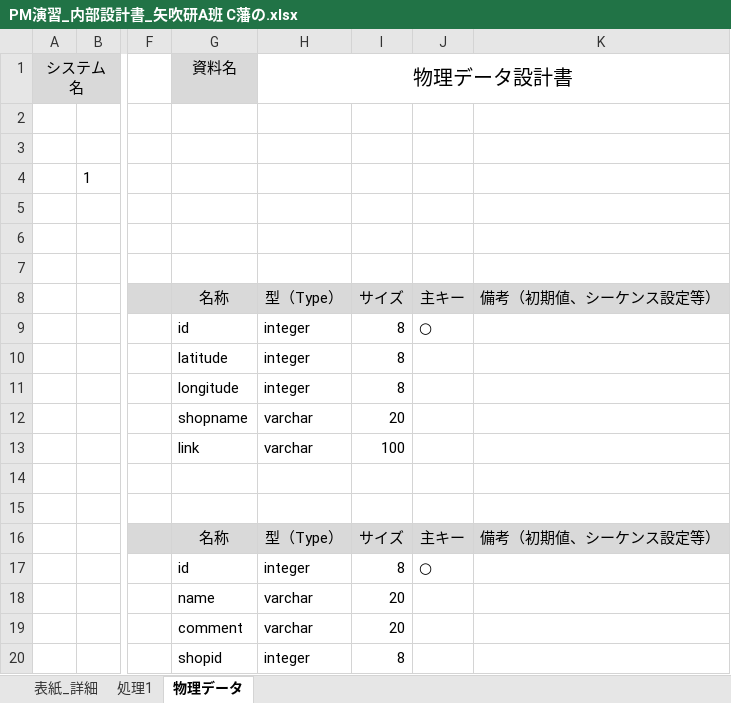
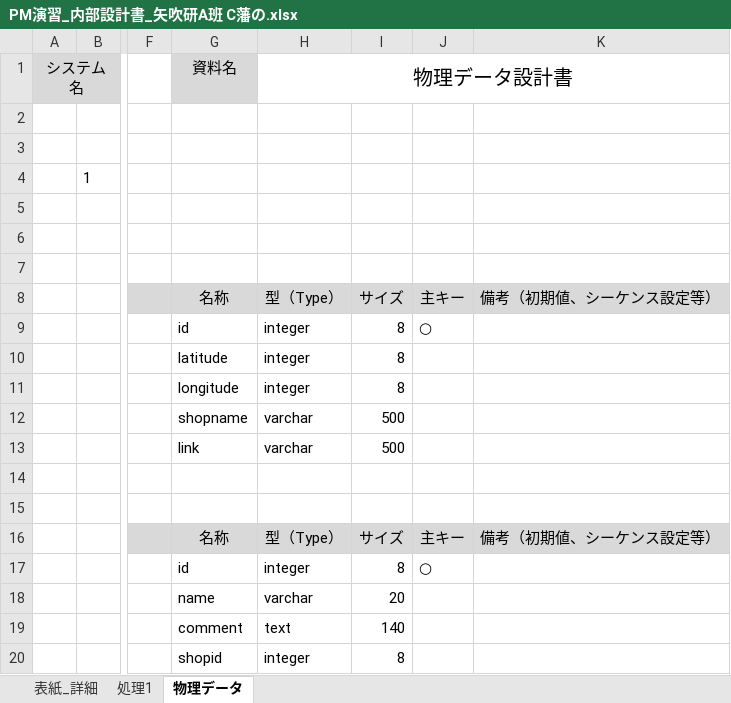
Before and after one commit to shimoda-a/pmpractice, an Excel workbook: yabuki-a/PM演習矢吹a/C藩の内部設計書/PM演習_内部設計書_矢吹研A班 C藩の.xlsx, sheet 物理データ, drawn as a sheet; only a part is shown, gaps mark what is left out; values as stored, in another font and other column widths than the file's, no borders; charts and pictures not drawn; the diff names each change by its address in the sheet, - before the commit and + after, or states it on an @@ line.

Commit message:
内部設計書変更

```diff
--- a/yabuki-a/PM演習矢吹a/C藩の内部設計書/PM演習_内部設計書_矢吹研A班 C藩の.xlsx (sheet 物理データ)
+++ b/yabuki-a/PM演習矢吹a/C藩の内部設計書/PM演習_内部設計書_矢吹研A班 C藩の.xlsx (sheet 物理データ)
-I12: 20
+I12: 500
-I13: 100
+I13: 500
-H19: varchar
+H19: text
-I19: 20
+I19: 140
```
Also changed, not shown: sheet 表紙_詳細, charts or pictures.
